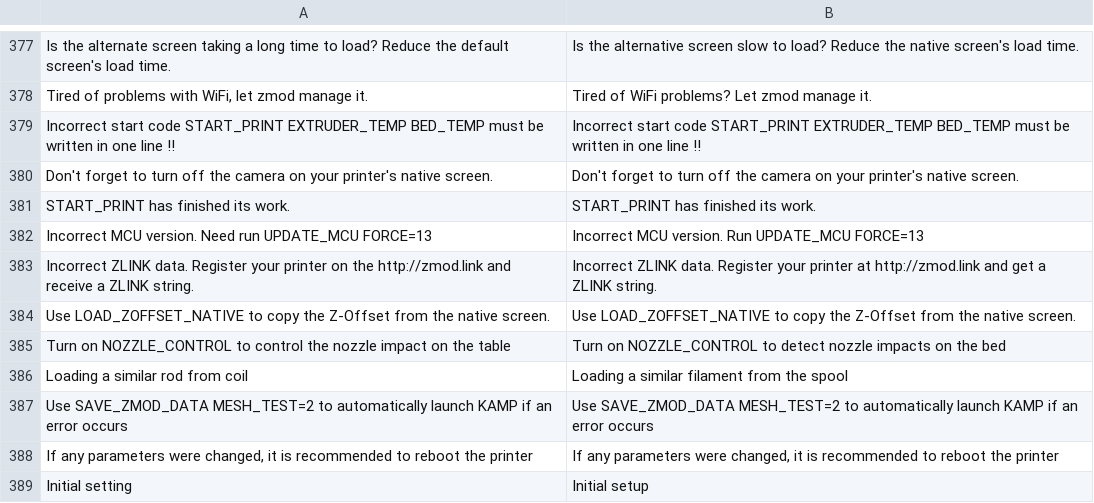
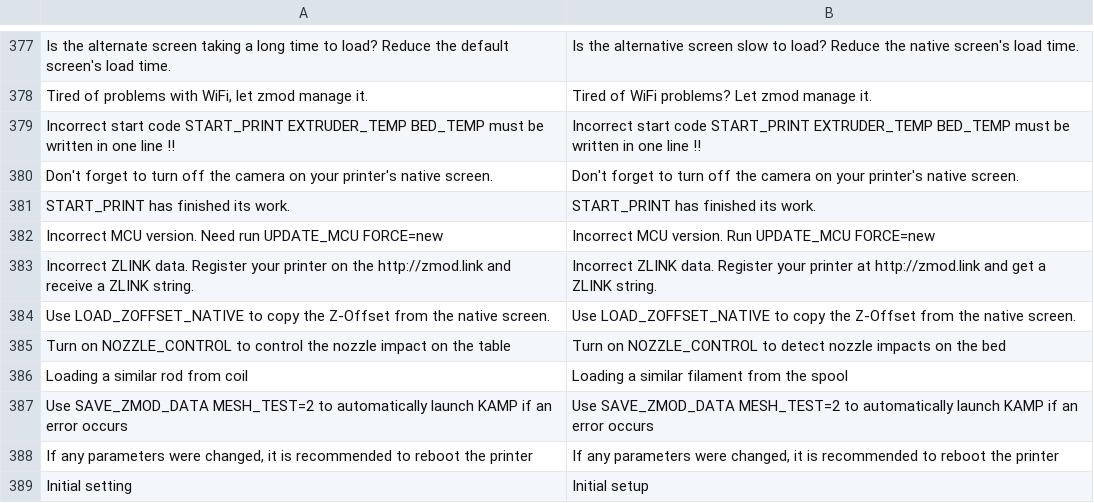
Before and after one commit to ghzserg/base, a CSV file: csv/en.csv, drawn as a sheet; only a part is shown, gaps mark what is left out.

```diff
--- a/csv/en.csv
+++ b/csv/en.csv
@@ -381,3 +381,3 @@ Don't forget to turn off the camera on your printer's native screen.;Don't forge
 START_PRINT has finished its work.;START_PRINT has finished its work.
-Incorrect MCU version. Need run UPDATE_MCU FORCE=13;Incorrect MCU version. Run UPDATE_MCU FORCE=13
+Incorrect MCU version. Need run UPDATE_MCU FORCE=new;Incorrect MCU version. Run UPDATE_MCU FORCE=new
 Incorrect ZLINK data. Register your printer on the http://zmod.link and receive a ZLINK string.;Incorrect ZLINK data. Register your printer at http://zmod.link and get a ZLINK string.
```
Also changed, not shown: csv/cs.csv, csv/de.csv, 10 other files.
